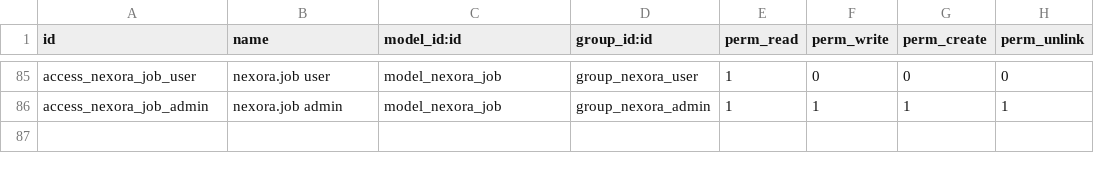
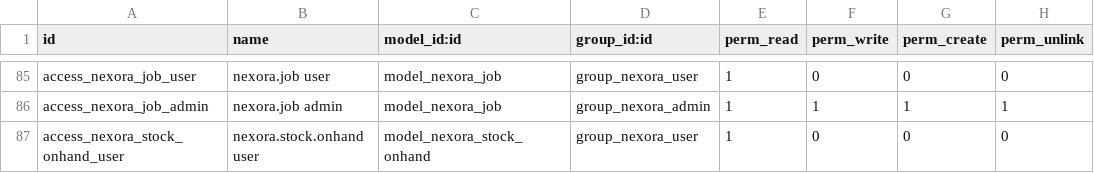
Before and after one commit to mahdinorisak/Odoo19-nexora-project, a CSV file: security/ir.model.access.csv, drawn as a sheet; only a part is shown, gaps mark what is left out; the diff names each change by its address in the sheet, - before the commit and + after, or states it on an @@ line.

```diff
--- a/security/ir.model.access.csv
+++ b/security/ir.model.access.csv
+row 87: access_nexora_stock_onhand_user | nexora.stock.onhand user | model_nexora_stock_onhand | group_nexora_user | 1 | 0 | 0 | 0
```
Also changed, not shown: 7 other files.
